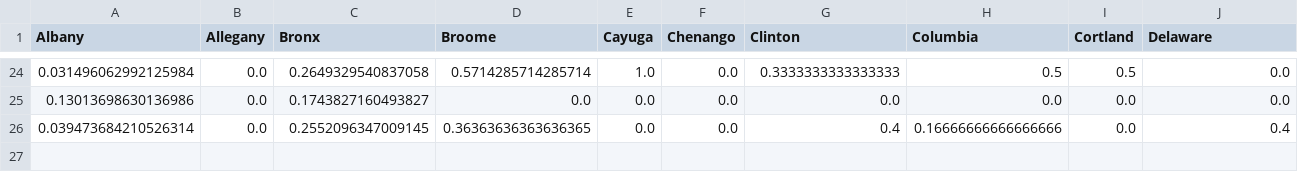
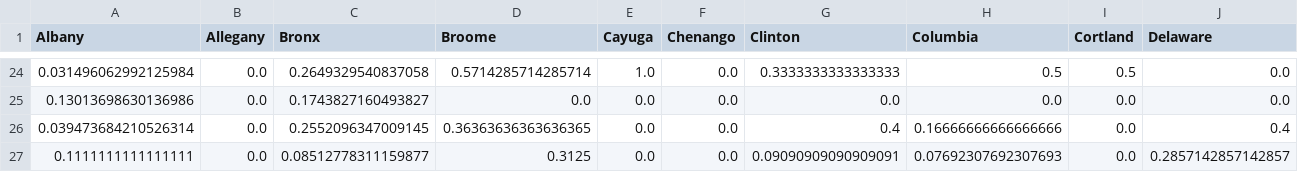
Before and after one commit to LilySu/Covid-19nyc, a CSV file: df_ny/percentage_change_County.csv, drawn as a sheet; only a part is shown, gaps mark what is left out; rows hold the shown columns only; the diff names each change by its address in the sheet, - before the commit and + after, or states it on an @@ line.

```diff
--- a/df_ny/percentage_change_County.csv
+++ b/df_ny/percentage_change_County.csv
+row 27: 0.1111111111111111 | 0.0 | 0.08512778311159877 | 0.3125 | 0.0 | 0.0 | 0.09090909090909091 | 0.07692307692307693 | 0.0 | 0.2857142857142857
```
Also changed, not shown: df_ny/diff_from_day_before_county2.csv, df_nyc/daily_num_cases_nyc.csv, 3 other files.
